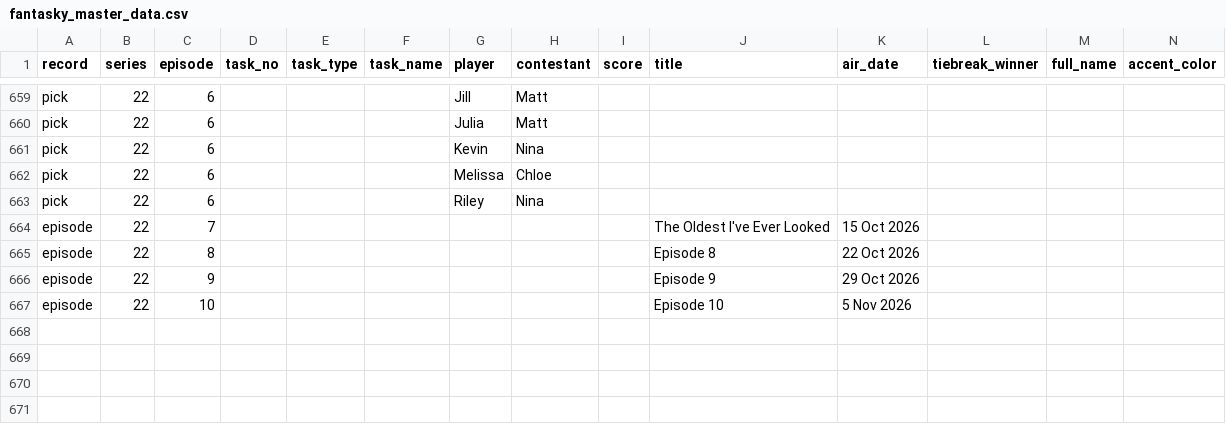
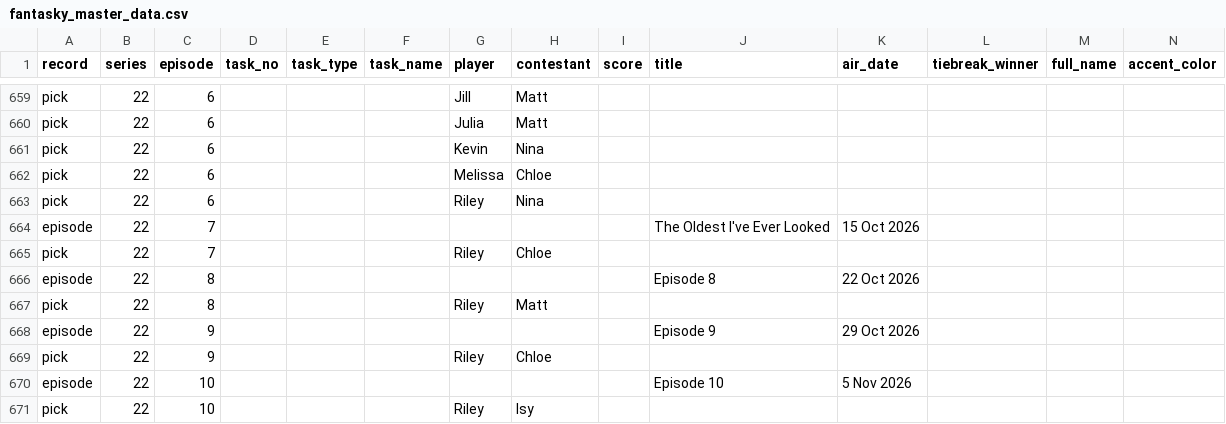
Before and after one commit to kbroadie/Fantasky-Master, a CSV file: data/fantasky_master_data.csv, drawn as a sheet; only a part is shown, gaps mark what is left out; rows hold the shown columns only; the diff names each change by its address in the sheet, - before the commit and + after, or states it on an @@ line.

Commit message:
4 edits from edit mode
Picks: Series 22 Ep 7 (Riley: Chloe)
Picks: Series 22 Ep 8 (Riley: Matt)
Picks: Series 22 Ep 9 (Riley: Chloe)
Picks: Series 22 Ep 10 (Riley: Isy)

Saved from the app's edit mode.

```diff
--- a/data/fantasky_master_data.csv
+++ b/data/fantasky_master_data.csv
+row 665: pick | 22 | 7 |  |  |  | Riley | Chloe
+row 667: pick | 22 | 8 |  |  |  | Riley | Matt
+row 669: pick | 22 | 9 |  |  |  | Riley | Chloe
+row 671: pick | 22 | 10 |  |  |  | Riley | Isy
```
